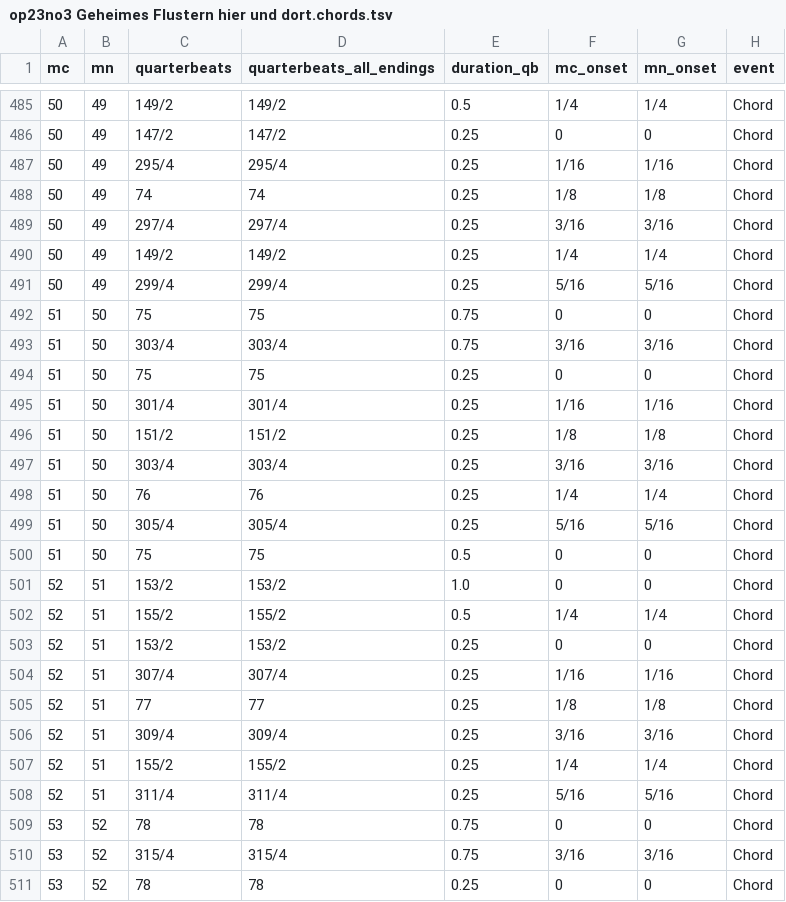
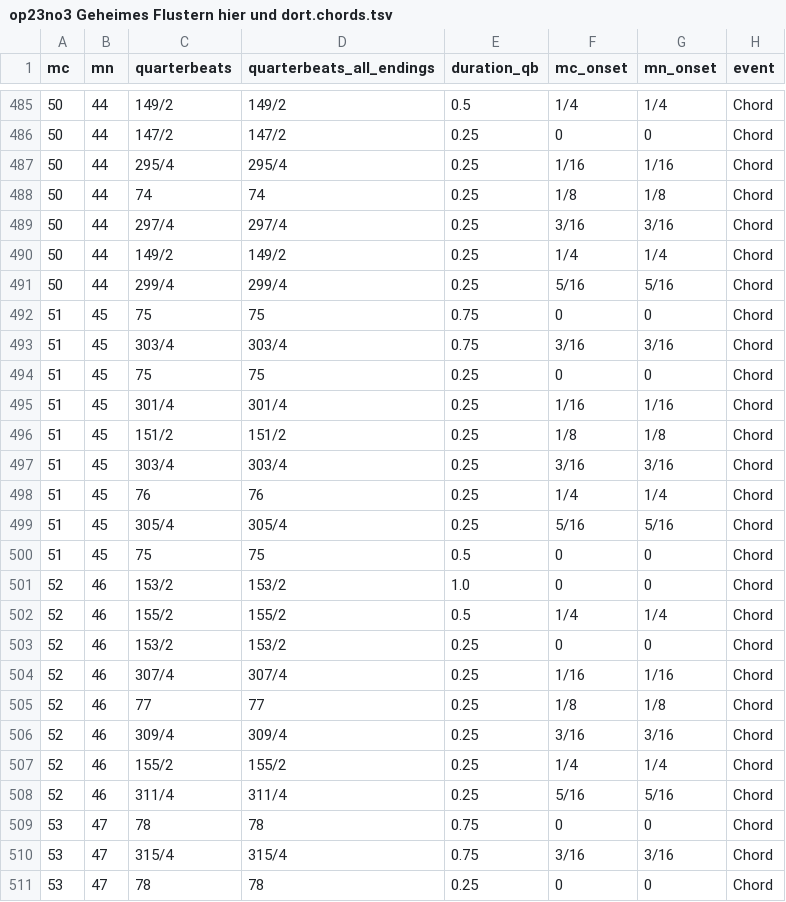
Before and after one commit to DCMLab/c_schumann_lieder, a TSV file: chords/op23no3 Geheimes Flustern hier und dort.chords.tsv, drawn as a sheet; only a part is shown, gaps mark what is left out; the diff covers the shown part only; the diff names each change by its address in the sheet, - before the commit and + after, or states it on an @@ line.

```diff
--- a/chords/op23no3 Geheimes Flustern hier und dort.chords.tsv
+++ b/chords/op23no3 Geheimes Flustern hier und dort.chords.tsv
-B485:B491 (mn): 49
+B485:B491 (mn): 44
-B492:B500 (mn): 50
+B492:B500 (mn): 45
-B501:B508 (mn): 51
+B501:B508 (mn): 46
-B509:B511 (mn): 52
+B509:B511 (mn): 47
```
Also changed, not shown: 44 edited cells elsewhere in this file, harmonies/op23no3 Geheimes Flustern hier und dort.harmonies.tsv, measures/op23no3 Geheimes Flustern hier und dort.measures.tsv, 8 other files.
